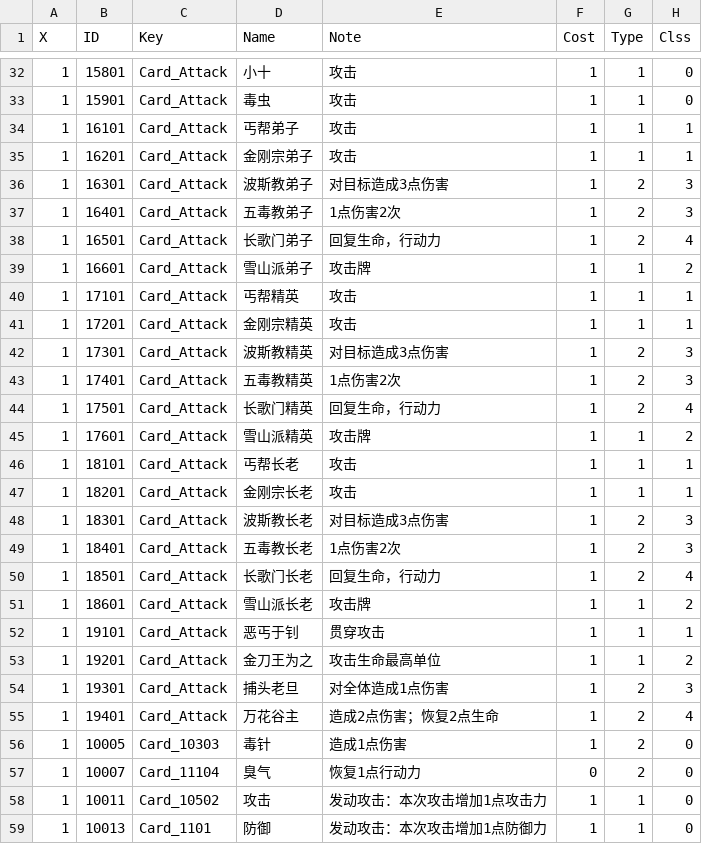
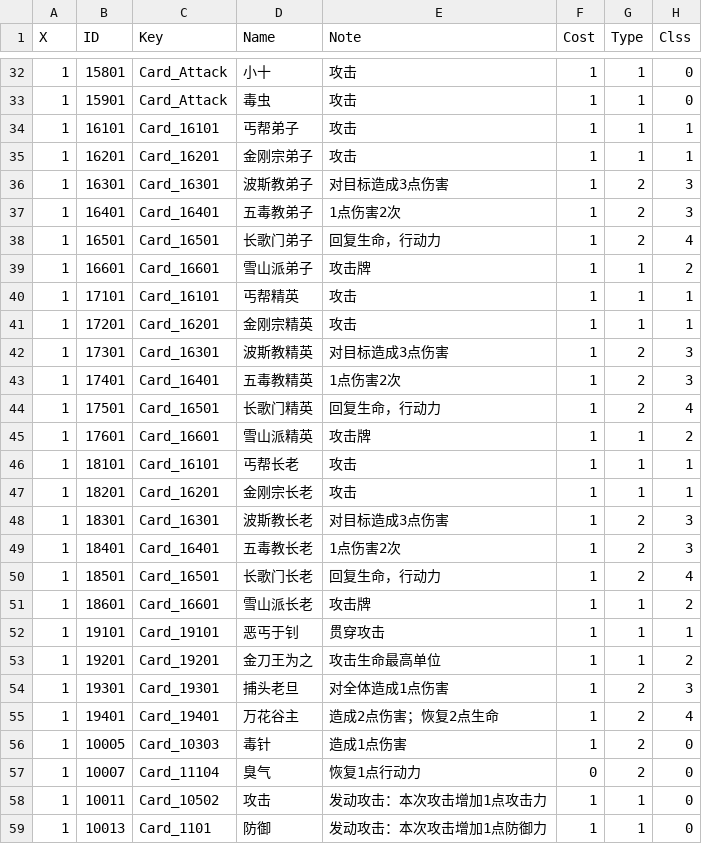
Before and after one commit to BaZhuaYu/InnPC, a CSV file: InnPC/Assets/Resources/Data/InnPC - Card.csv, drawn as a sheet; only a part is shown, gaps mark what is left out; the diff names each change by its address in the sheet, - before the commit and + after, or states it on an @@ line.

```diff
--- a/InnPC/Assets/Resources/Data/InnPC - Card.csv
+++ b/InnPC/Assets/Resources/Data/InnPC - Card.csv
-C34 (Key): Card_Attack
+C34 (Key): Card_16101
-C35 (Key): Card_Attack
+C35 (Key): Card_16201
-C36 (Key): Card_Attack
+C36 (Key): Card_16301
-C37 (Key): Card_Attack
+C37 (Key): Card_16401
-C38 (Key): Card_Attack
+C38 (Key): Card_16501
-C39 (Key): Card_Attack
+C39 (Key): Card_16601
-C40 (Key): Card_Attack
+C40 (Key): Card_16101
-C41 (Key): Card_Attack
+C41 (Key): Card_16201
-C42 (Key): Card_Attack
+C42 (Key): Card_16301
-C43 (Key): Card_Attack
+C43 (Key): Card_16401
-C44 (Key): Card_Attack
+C44 (Key): Card_16501
-C45 (Key): Card_Attack
+C45 (Key): Card_16601
-C46 (Key): Card_Attack
+C46 (Key): Card_16101
-C47 (Key): Card_Attack
+C47 (Key): Card_16201
-C48 (Key): Card_Attack
+C48 (Key): Card_16301
-C49 (Key): Card_Attack
+C49 (Key): Card_16401
-C50 (Key): Card_Attack
+C50 (Key): Card_16501
-C51 (Key): Card_Attack
+C51 (Key): Card_16601
-C52 (Key): Card_Attack
+C52 (Key): Card_19101
-C53 (Key): Card_Attack
+C53 (Key): Card_19201
-C54 (Key): Card_Attack
+C54 (Key): Card_19301
-C55 (Key): Card_Attack
+C55 (Key): Card_19401
```
Also changed, not shown: InnPC/Assets/Resources/Data/InnPC - Level.csv, InnPC/Assets/Resources/Data/InnPC - Skill.csv, 10 other files.
